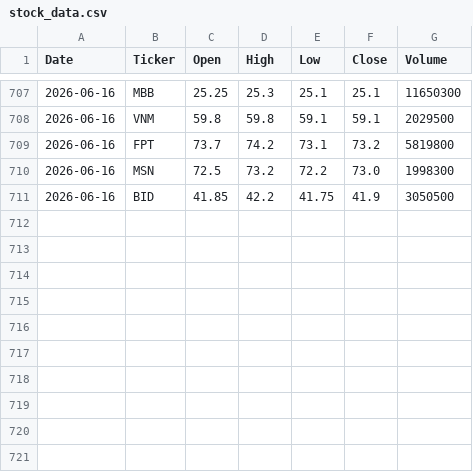
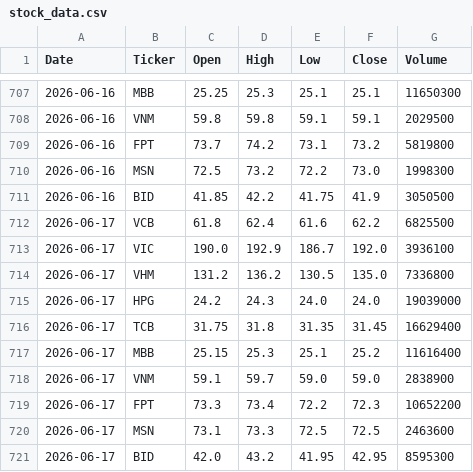
Before and after one commit to Lenidan/vn-stock-data, a CSV file: data/stock_data.csv, drawn as a sheet; only a part is shown, gaps mark what is left out; the diff names each change by its address in the sheet, - before the commit and + after, or states it on an @@ line.

```diff
--- a/data/stock_data.csv
+++ b/data/stock_data.csv
+row 712: 2026-06-17 | VCB | 61.8 | 62.4 | 61.6 | 62.2 | 6825500
+row 713: 2026-06-17 | VIC | 190.0 | 192.9 | 186.7 | 192.0 | 3936100
+row 714: 2026-06-17 | VHM | 131.2 | 136.2 | 130.5 | 135.0 | 7336800
+row 715: 2026-06-17 | HPG | 24.2 | 24.3 | 24.0 | 24.0 | 19039000
+row 716: 2026-06-17 | TCB | 31.75 | 31.8 | 31.35 | 31.45 | 16629400
+row 717: 2026-06-17 | MBB | 25.15 | 25.3 | 25.1 | 25.2 | 11616400
+row 718: 2026-06-17 | VNM | 59.1 | 59.7 | 59.0 | 59.0 | 2838900
+row 719: 2026-06-17 | FPT | 73.3 | 73.4 | 72.2 | 72.3 | 10652200
+row 720: 2026-06-17 | MSN | 73.1 | 73.3 | 72.5 | 72.5 | 2463600
+row 721: 2026-06-17 | BID | 42.0 | 43.2 | 41.95 | 42.95 | 8595300
```
Also changed, not shown: 1 other file.
